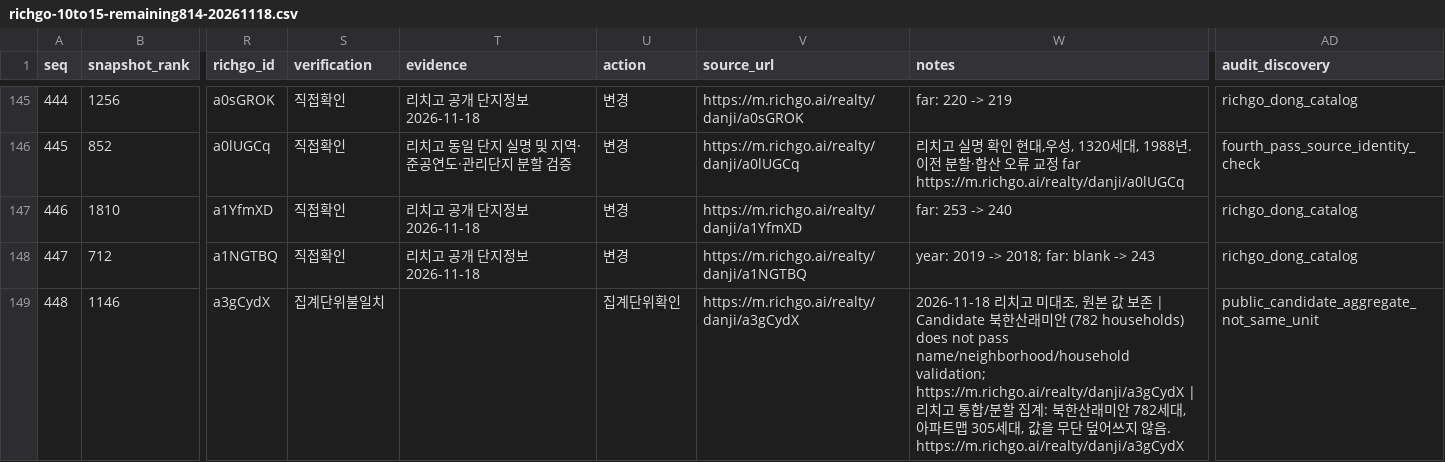
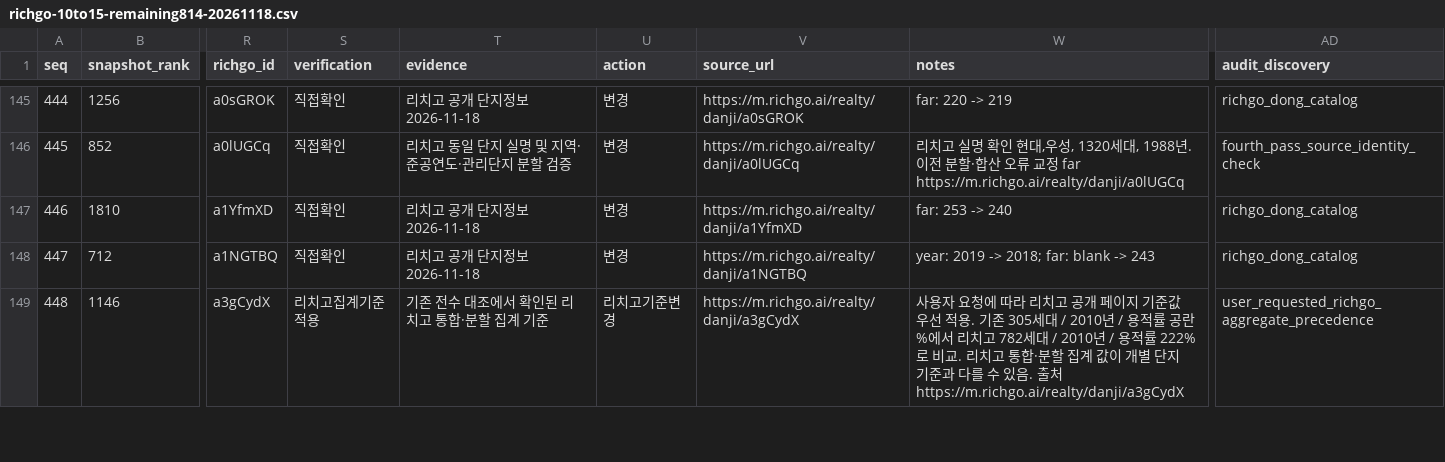
Before and after one commit to shinstory1234-hub/-honbab-map, a CSV file: docs/richgo-10to15-remaining814-20261118.csv, drawn as a sheet; only a part is shown, gaps mark what is left out; the diff covers the shown part only; the diff names each change by its address in the sheet, - before the commit and + after, or states it on an @@ line.

Commit message:
Apply Richgo source precedence for 10-15억 band (part 2/6)

```diff
--- a/docs/richgo-10to15-remaining814-20261118.csv
+++ b/docs/richgo-10to15-remaining814-20261118.csv
-S149 (verification): 집계단위불일치
+S149 (verification): 리치고집계기준적용
-T149 (evidence): (empty)
+T149 (evidence): 기존 전수 대조에서 확인된 리치고 통합·분할 집계 기준
-U149 (action): 집계단위확인
+U149 (action): 리치고기준변경
-W149 (notes): 2026-11-18 리치고 미대조, 원본 값 보존 | Candidate 북한산래미안 (782 households) does not pass name/neighborhood/household validation; https://m.richgo.ai/realty/danji/a3gCydX | 리치고 통합/분할 집계: 북한산래미안 782세대, 아파트맵 305세대, 값을 무단 덮어쓰지 않음. https://m.richgo.ai/realty/danji/a3gCydX
+W149 (notes): 사용자 요청에 따라 리치고 공개 페이지 기준값 우선 적용. 기존 305세대 / 2010년 / 용적률 공란%에서 리치고 782세대 / 2010년 / 용적률 222%로 비교. 리치고 통합·분할 집계 값이 개별 단지 기준과 다를 수 있음. 출처 https://m.richgo.ai/realty/danji/a3gCydX
-AD149 (audit_discovery): public_candidate_aggregate_not_same_unit
+AD149 (audit_discovery): user_requested_richgo_aggregate_precedence
```
Also changed, not shown: 77 edited cells elsewhere in this file.
